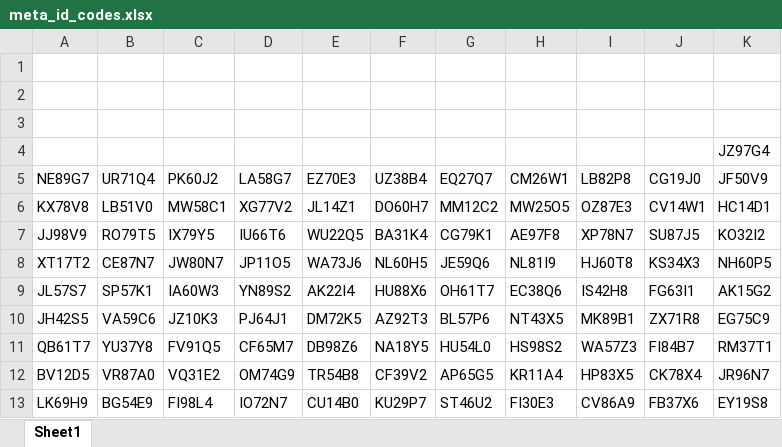
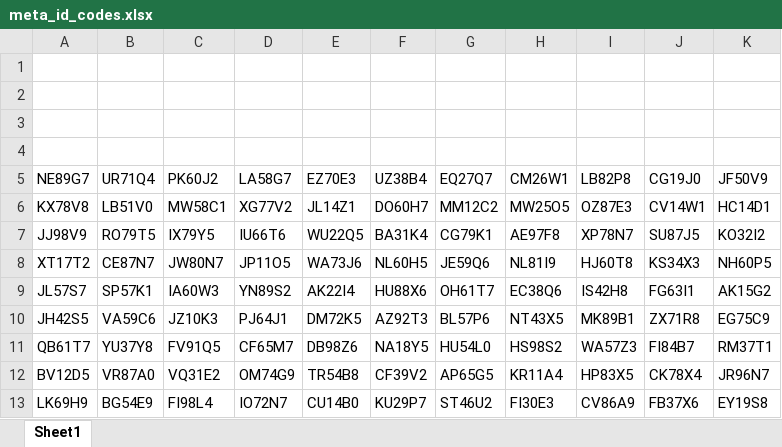
Before and after one commit to Raulwicke/SHRA, an Excel workbook: meta_id_codes.xlsx, sheet Sheet1, drawn as a sheet; values as stored, in another font and other column widths than the file's, no borders; the diff names each change by its address in the sheet, - before the commit and + after, or states it on an @@ line.

```diff
--- a/meta_id_codes.xlsx (sheet Sheet1)
+++ b/meta_id_codes.xlsx (sheet Sheet1)
-K4 (JF50V9): JZ97G4
+K4 (JF50V9): (empty)
```
Also changed, not shown: 6 other files.
